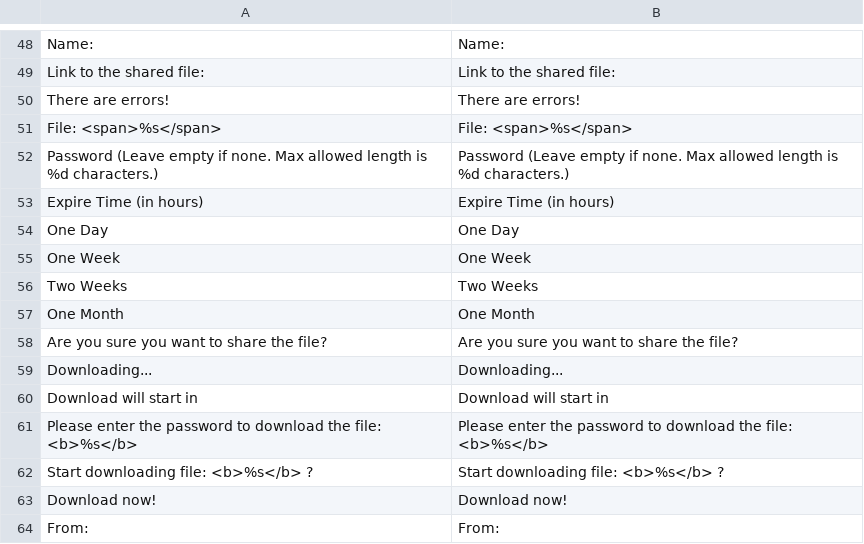
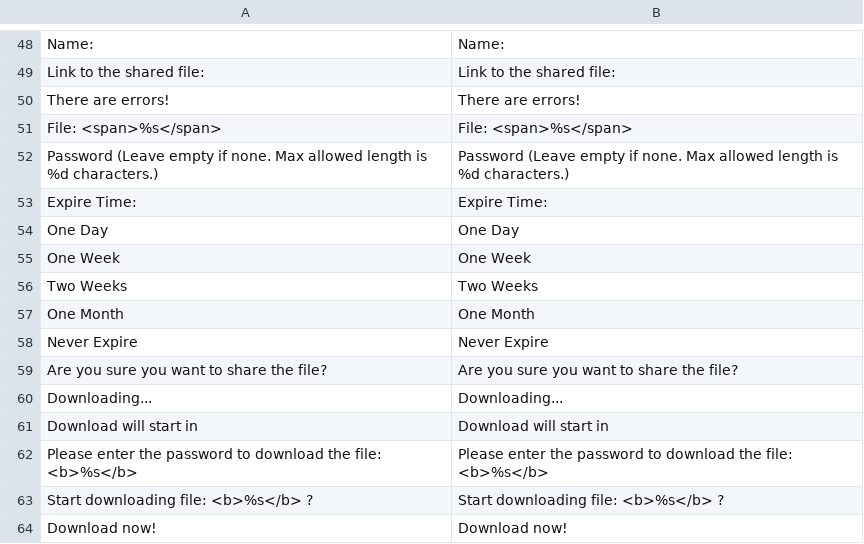
Before and after one commit to bvcsource/sxweb, a CSV file: application/languages/en.csv, drawn as a sheet; only a part is shown, gaps mark what is left out; the shorter side is filled out with more unchanged rows; removed rows and columns are numbered as before the commit, all else as after; the diff names each change by its address in the sheet, - before the commit and + after, or states it on an @@ line.

```diff
--- a/application/languages/en.csv
+++ b/application/languages/en.csv
-row 53: Expire Time (in hours) | Expire Time (in hours)
+row 53: Expire Time: | Expire Time:
+row 58: Never Expire | Never Expire
```
Also changed, not shown: application/languages/de.csv, application/languages/it.csv, 5 other files.
